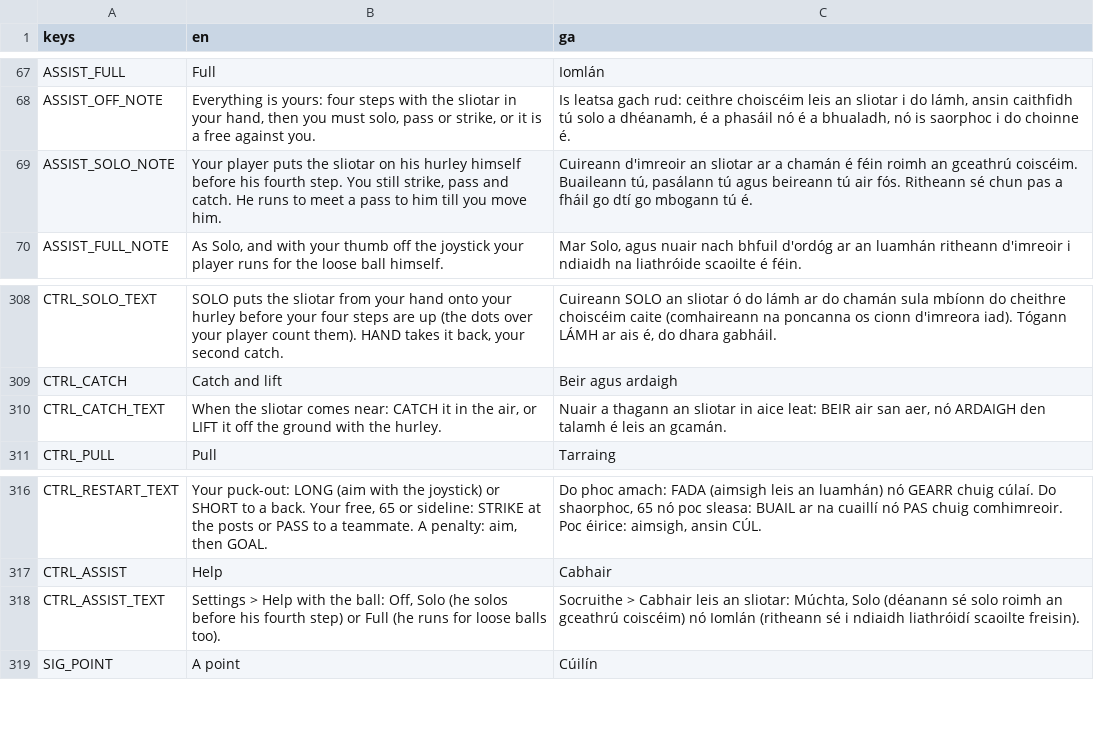
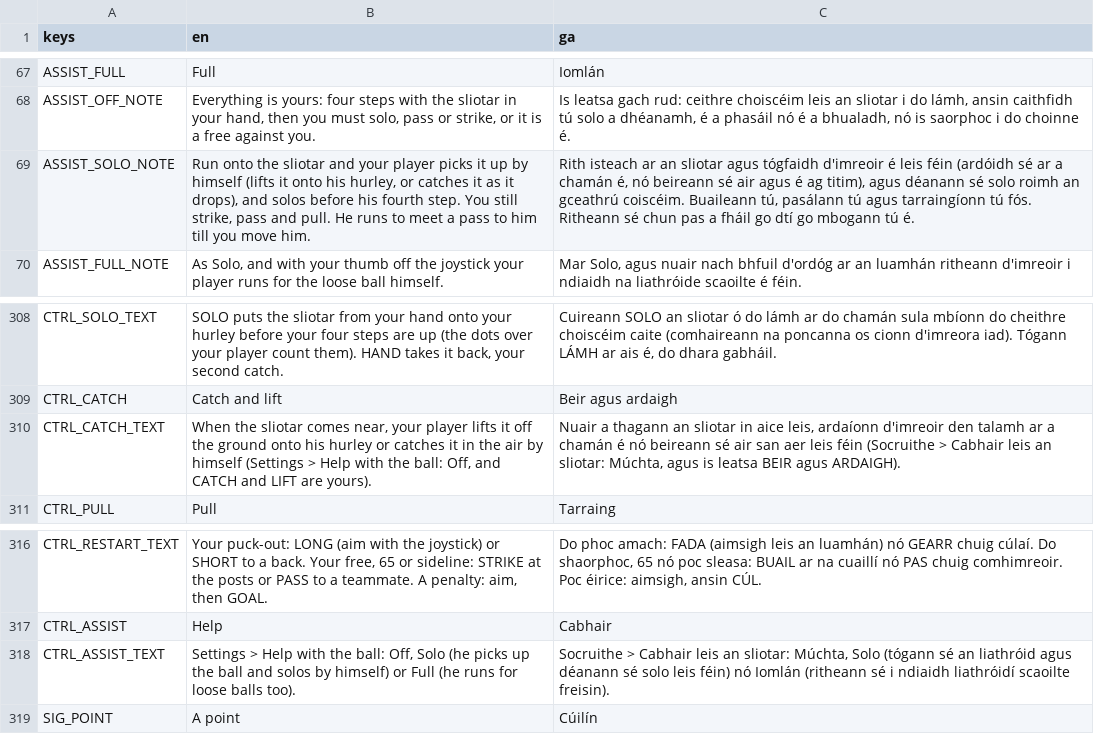
Before and after one commit to joshnason8-lab/ghost-kit-pages, a CSV file: hurling-game/i18n/strings.csv, drawn as a sheet; only a part is shown, gaps mark what is left out.

```diff
--- a/hurling-game/i18n/strings.csv
+++ b/hurling-game/i18n/strings.csv
@@ -68,3 +68,3 @@ ASSIST_FULL,Full,Iomlán
 ASSIST_OFF_NOTE,"Everything is yours: four steps with the sliotar in your hand, then you must solo, pass or strike, or it is a free against you.","Is leatsa gach rud: ceithre choiscéim leis an sliotar i do lámh, ansin caithfidh tú solo a dhéanamh, é a phasáil nó é a bhualadh, nó is saorphoc i do choinne é."
-ASSIST_SOLO_NOTE,"Your player puts the sliotar on his hurley himself before his fourth step. You still strike, pass and catch. He runs to meet a pass to him till you move him.","Cuireann d'imreoir an sliotar ar a chamán é féin roimh an gceathrú coiscéim. Buaileann tú, pasálann tú agus beireann tú air fós. Ritheann sé chun pas a fháil go dtí go mbogann tú é."
+ASSIST_SOLO_NOTE,"Run onto the sliotar and your player picks it up by himself (lifts it onto his hurley, or catches it as it drops), and solos before his fourth step. You still strike, pass and pull. He runs to meet a pass to him till you move him.","Rith isteach ar an sliotar agus tógfaidh d'imreoir é leis féin (ardóidh sé ar a chamán é, nó beireann sé air agus é ag titim), agus déanann sé solo roimh an gceathrú coiscéim. Buaileann tú, pasálann tú agus tarraingíonn tú fós. Ritheann sé chun pas a fháil go dtí go mbogann tú é."
 ASSIST_FULL_NOTE,"As Solo, and with your thumb off the joystick your player runs for the loose ball himself.","Mar Solo, agus nuair nach bhfuil d'ordóg ar an luamhán ritheann d'imreoir i ndiaidh na liathróide scaoilte é féin."
@@ -309,3 +309,3 @@ CTRL_SOLO_TEXT,"SOLO puts the sliotar from your hand onto your hurley before you
 CTRL_CATCH,Catch and lift,Beir agus ardaigh
-CTRL_CATCH_TEXT,"When the sliotar comes near: CATCH it in the air, or LIFT it off the ground with the hurley.","Nuair a thagann an sliotar in aice leat: BEIR air san aer, nó ARDAIGH den talamh é leis an gcamán."
+CTRL_CATCH_TEXT,"When the sliotar comes near, your player lifts it off the ground onto his hurley or catches it in the air by himself (Settings > Help with the ball: Off, and CATCH and LIFT are yours).","Nuair a thagann an sliotar in aice leis, ardaíonn d'imreoir den talamh ar a chamán é nó beireann sé air san aer leis féin (Socruithe > Cabhair leis an sliotar: Múchta, agus is leatsa BEIR agus ARDAIGH)."
 CTRL_PULL,Pull,Tarraing
@@ -317,3 +317,3 @@ CTRL_RESTART_TEXT,"Your puck-out: LONG (aim with the joystick) or SHORT to a bac
 CTRL_ASSIST,Help,Cabhair
-CTRL_ASSIST_TEXT,"Settings > Help with the ball: Off, Solo (he solos before his fourth step) or Full (he runs for loose balls too).","Socruithe > Cabhair leis an sliotar: Múchta, Solo (déanann sé solo roimh an gceathrú coiscéim) nó Iomlán (ritheann sé i ndiaidh liathróidí scaoilte freisin)."
+CTRL_ASSIST_TEXT,"Settings > Help with the ball: Off, Solo (he picks up the ball and solos by himself) or Full (he runs for loose balls too).","Socruithe > Cabhair leis an sliotar: Múchta, Solo (tógann sé an liathróid agus déanann sé solo leis féin) nó Iomlán (ritheann sé i ndiaidh liathróidí scaoilte freisin)."
 SIG_POINT,A point,Cúilín
```
Also changed, not shown: 4 other files.
